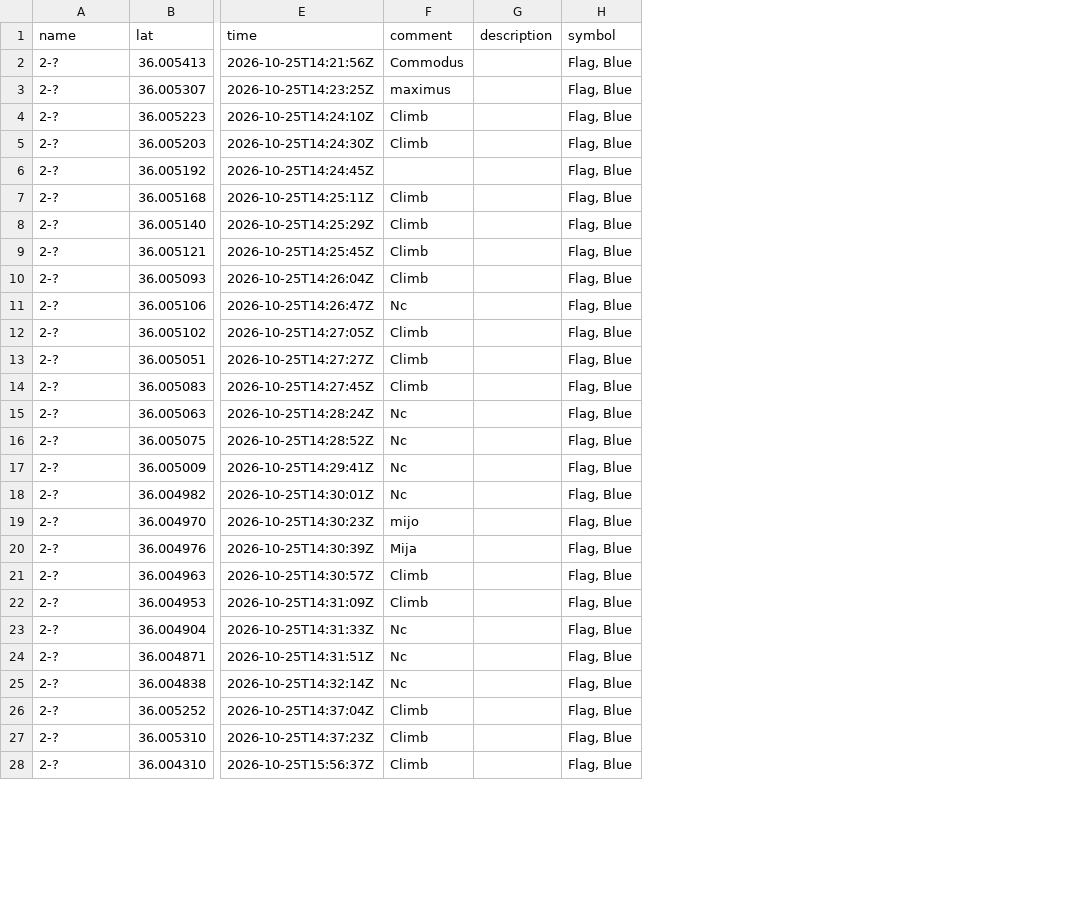
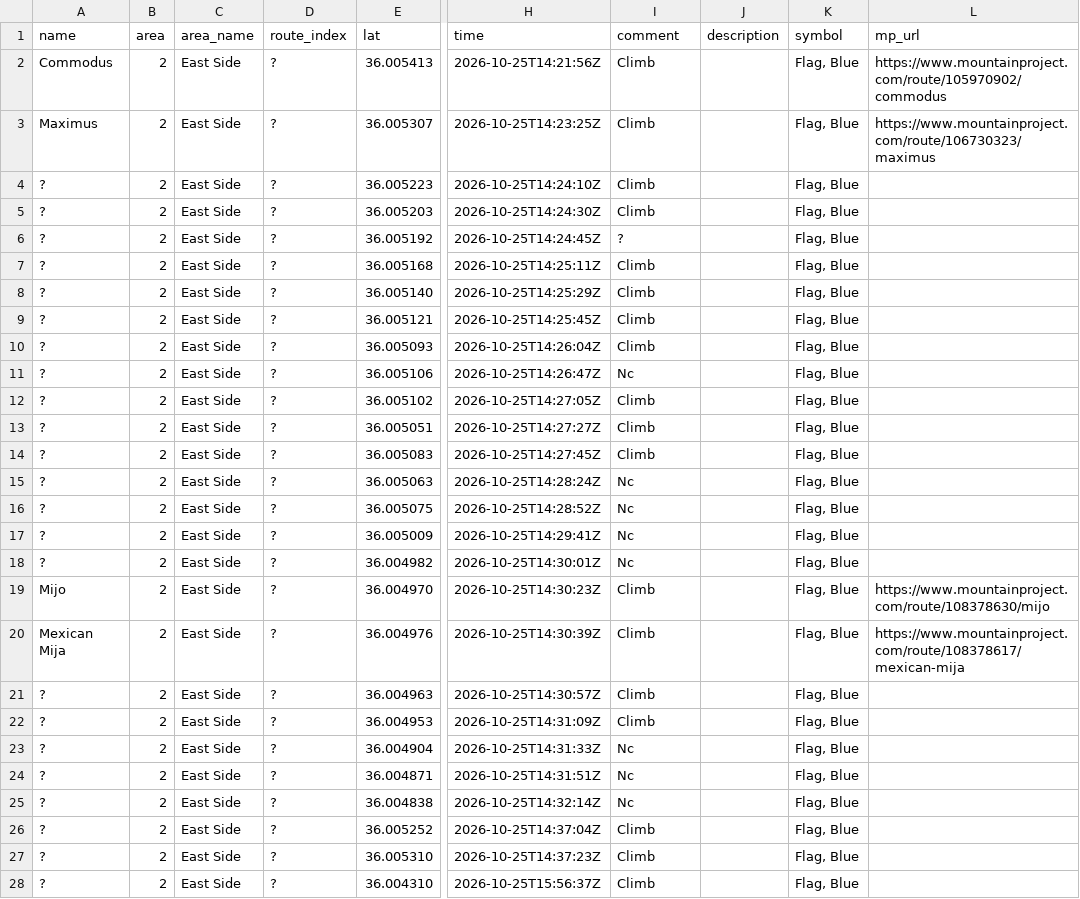
Before and after one commit to euskon/705-643-final-project, a CSV file: data/handgathered/Waypoints_2026-10-25.csv, drawn as a sheet; only a part is shown, gaps mark what is left out; addresses are those after the commit; the diff covers the shown part only; the diff names each change by its address in the sheet, - before the commit and + after, or states it on an @@ line.

```diff
--- a/data/handgathered/Waypoints_2026-10-25.csv
+++ b/data/handgathered/Waypoints_2026-10-25.csv
+column B (area), rows 2-28: all 2
+column C (area_name), rows 2-28: all East Side
+column D (route_index), rows 2-28: all ?
+column L (mp_url), rows 2-20: https://www.mountainproject.com/route/105970902/commodus | https://www.mountainproject.com/route/106730323/maximus |  |  |  |  |  |  |  |  |  |  |  |  |  |  |  | https://www.mountainproject.com/route/108378630/mijo | https://www.mountainproject.com/route/108378617/mexican-mija
-A2 (name): 2-?
+A2 (name): Commodus
-I2 (comment): Commodus
+I2 (comment): Climb
-A3 (name): 2-?
+A3 (name): Maximus
-I3 (comment): maximus
+I3 (comment): Climb
-A4:A18 (name): 2-?
+A4:A18 (name): ?
-I6 (comment): (empty)
+I6 (comment): ?
-A19 (name): 2-?
+A19 (name): Mijo
-I19 (comment): mijo
+I19 (comment): Climb
-A20 (name): 2-?
+A20 (name): Mexican Mija
-I20 (comment): Mija
+I20 (comment): Climb
-A21:A28 (name): 2-?
+A21:A28 (name): ?
```
Also changed, not shown: 44 edited cells elsewhere in this file, data/handgathered/Waypoints_2026-10-24.csv, 6 other files.
